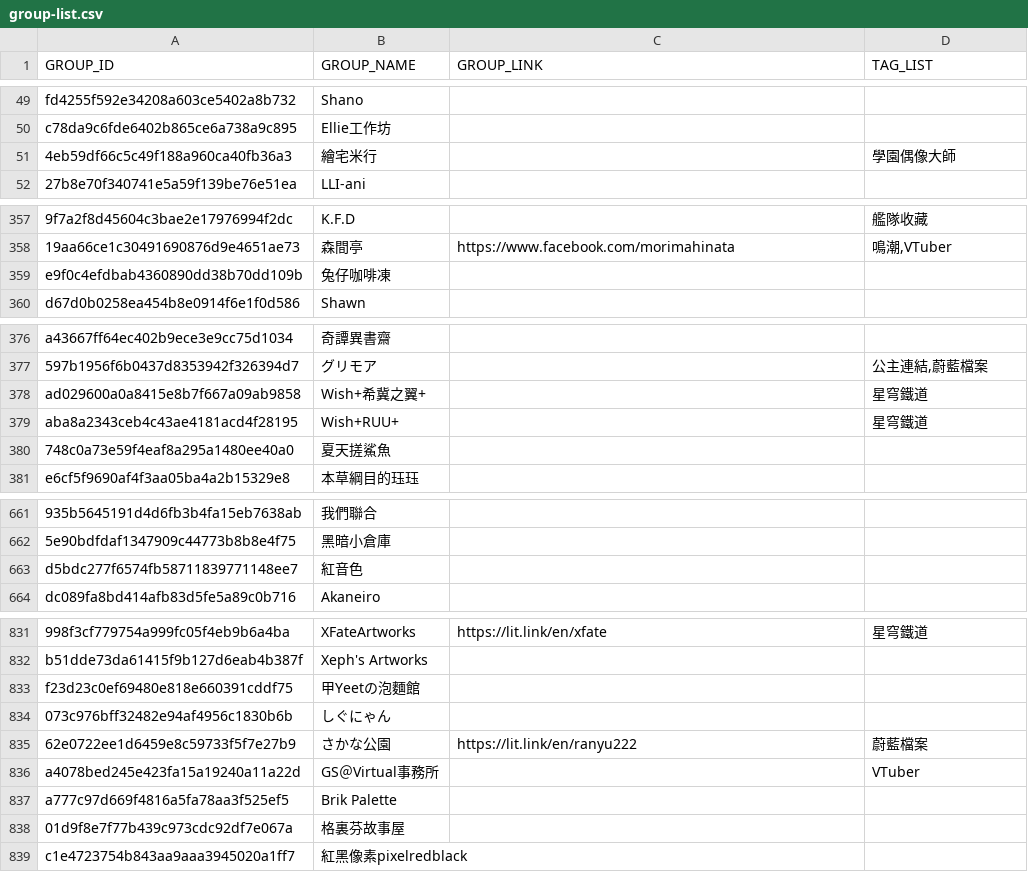
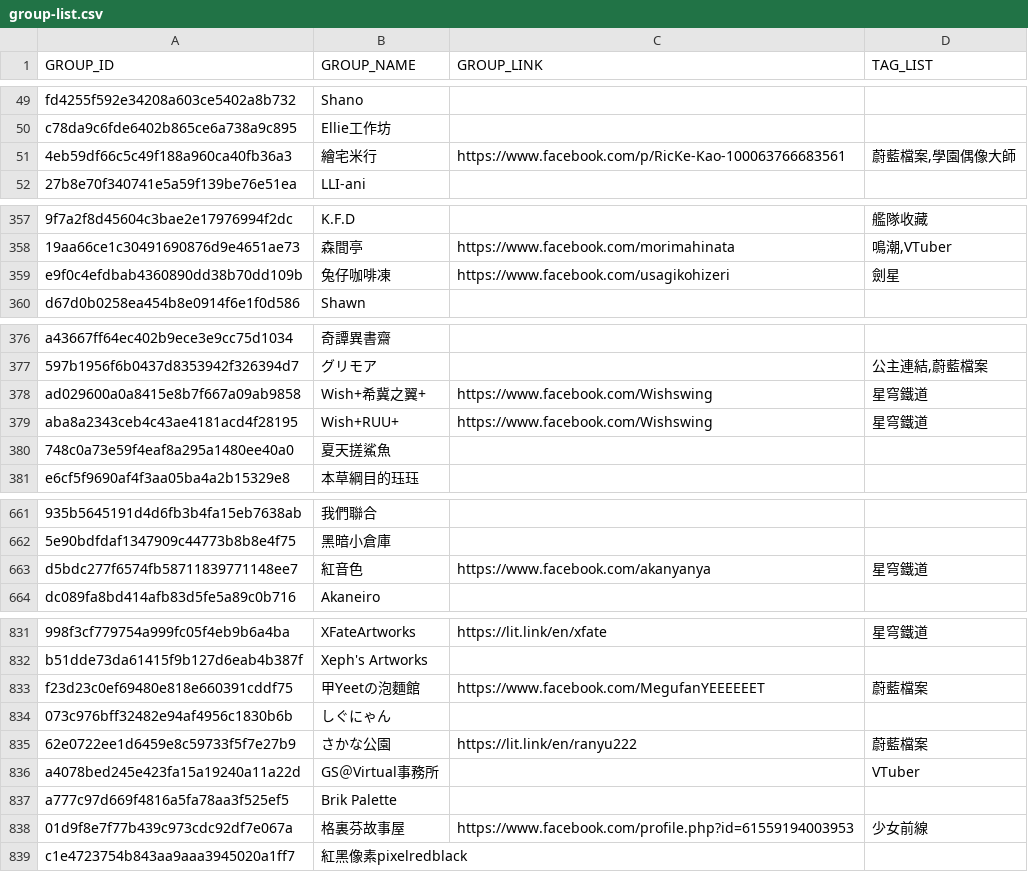
Before and after one commit to nh60211as/DoujinMapMarker, a CSV file: data/FF44/group-list.csv, drawn as a sheet; only a part is shown, gaps mark what is left out; the diff covers the shown part only; the diff names each change by its address in the sheet, - before the commit and + after, or states it on an @@ line.

Commit message:
feat: add group data tag

```diff
--- a/data/FF44/group-list.csv
+++ b/data/FF44/group-list.csv
-C51 (GROUP_LINK): (empty)
+C51 (GROUP_LINK): https://www.facebook.com/p/RicKe-Kao-100063766683561
-D51 (TAG_LIST): 學園偶像大師
+D51 (TAG_LIST): 蔚藍檔案,學園偶像大師
-C359 (GROUP_LINK): (empty)
+C359 (GROUP_LINK): https://www.facebook.com/usagikohizeri
-D359 (TAG_LIST): (empty)
+D359 (TAG_LIST): 劍星
-C378:C379 (GROUP_LINK): (empty)
+C378:C379 (GROUP_LINK): https://www.facebook.com/Wishswing
-C663 (GROUP_LINK): (empty)
+C663 (GROUP_LINK): https://www.facebook.com/akanyanya
-D663 (TAG_LIST): (empty)
+D663 (TAG_LIST): 星穹鐵道
-C833 (GROUP_LINK): (empty)
+C833 (GROUP_LINK): https://www.facebook.com/MegufanYEEEEEET
-D833 (TAG_LIST): (empty)
+D833 (TAG_LIST): 蔚藍檔案
-C838 (GROUP_LINK): (empty)
+C838 (GROUP_LINK): https://www.facebook.com/profile.php?id=61559194003953
-D838 (TAG_LIST): (empty)
+D838 (TAG_LIST): 少女前線
```
Also changed, not shown: 8 edited cells elsewhere in this file, 2 other files.
